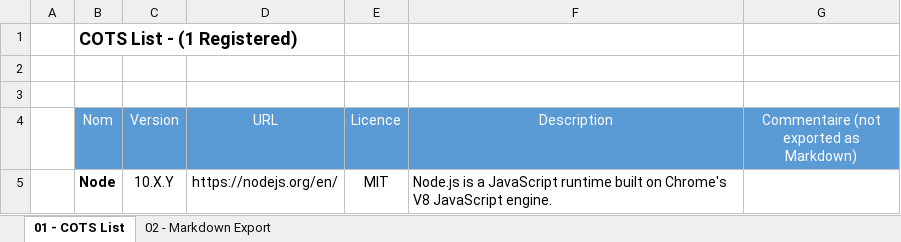
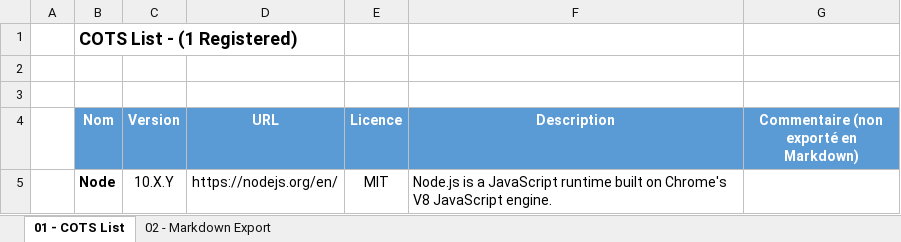
Before and after one commit to cogirep/documentation, an Excel workbook: 01.byd-DataFactory/1.ArchitectureDossier/artifacts/02.cots-list/BYD-DF_COTSLists_v01.00.xlsx, sheet 01 - COTS List, drawn as a sheet; values as stored, in another font and other column widths than the file's, no borders; charts and pictures not drawn; the diff names each change by its address in the sheet, - before the commit and + after, or states it on an @@ line.

Commit message:
COTS List template

```diff
--- a/01.byd-DataFactory/1.ArchitectureDossier/artifacts/02.cots-list/BYD-DF_COTSLists_v01.00.xlsx (sheet 01 - COTS List)
+++ b/01.byd-DataFactory/1.ArchitectureDossier/artifacts/02.cots-list/BYD-DF_COTSLists_v01.00.xlsx (sheet 01 - COTS List)
-B4:G4 bold: off
+B4:G4 bold: on
-G4: Commentaire (not exported as Markdown)
+G4: Commentaire (non exporté en Markdown)
```
Also changed, not shown: 1 other file.
